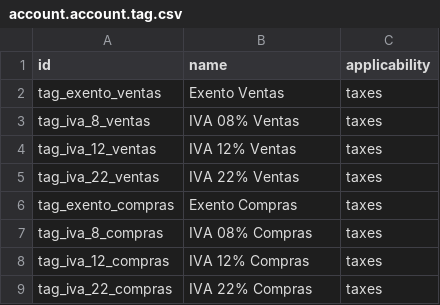
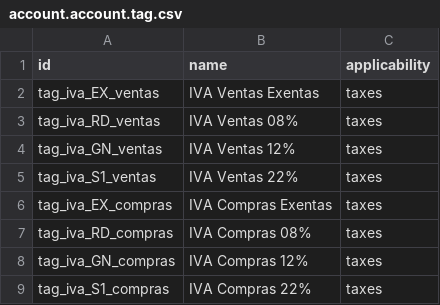
Before and after one commit to flercari/Regional_Vzla-Odoo, a CSV file: l10n_ve/data/account.account.tag.csv, drawn as a sheet.

```diff
--- a/l10n_ve/data/account.account.tag.csv
+++ b/l10n_ve/data/account.account.tag.csv
@@ -1,9 +1,9 @@
 id,name,applicability
-tag_exento_ventas,Exento Ventas,taxes
-tag_iva_8_ventas,IVA 08% Ventas,taxes
-tag_iva_12_ventas,IVA 12% Ventas,taxes
-tag_iva_22_ventas,IVA 22% Ventas,taxes
-tag_exento_compras,Exento Compras,taxes
-tag_iva_8_compras,IVA 08% Compras,taxes
-tag_iva_12_compras,IVA 12% Compras,taxes
-tag_iva_22_compras,IVA 22% Compras,taxes
+tag_iva_EX_ventas,IVA Ventas Exentas,taxes
+tag_iva_RD_ventas,IVA Ventas 08%,taxes
+tag_iva_GN_ventas,IVA Ventas 12%,taxes
+tag_iva_S1_ventas,IVA Ventas 22%,taxes
+tag_iva_EX_compras,IVA Compras Exentas,taxes
+tag_iva_RD_compras,IVA Compras 08%,taxes
+tag_iva_GN_compras,IVA Compras 12%,taxes
+tag_iva_S1_compras,IVA Compras 22%,taxes
```
Also changed, not shown: 4 other files.
